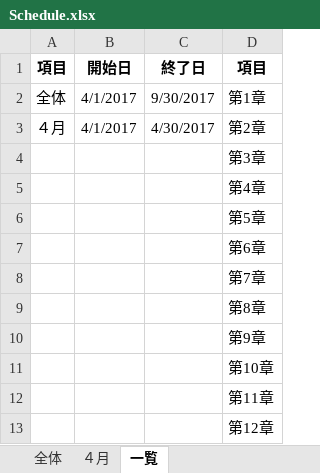
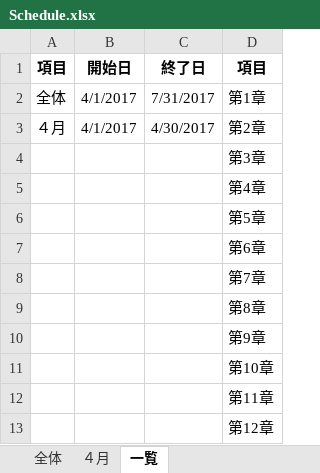
Before and after one commit to hoangvantuan/desginpattern, an Excel workbook: document/schedule/Schedule.xlsx, sheet 一覧, drawn as a sheet; values as stored, in another font and other column widths than the file's, no borders; the diff names each change by its address in the sheet, - before the commit and + after, or states it on an @@ line.

```diff
--- a/document/schedule/Schedule.xlsx (sheet 一覧)
+++ b/document/schedule/Schedule.xlsx (sheet 一覧)
-C2: 9/30/2017
+C2: 7/31/2017
```
Also changed, not shown: sheet ４月, sheet 全体, 22 other files.
